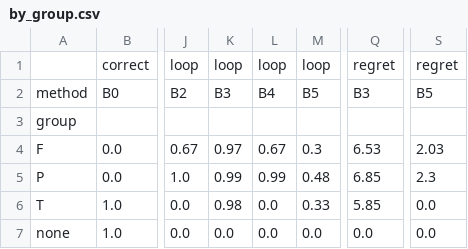
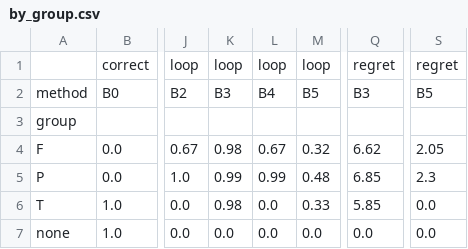
Before and after one commit to Abhinav-Siddharth/ROBOLL, a CSV file: results/tables/by_group.csv, drawn as a sheet; only a part is shown, gaps mark what is left out; the diff names each change by its address in the sheet, - before the commit and + after, or states it on an @@ line.

```diff
--- a/results/tables/by_group.csv
+++ b/results/tables/by_group.csv
-K4: 0.97
+K4: 0.98
-M4: 0.3
+M4: 0.32
-Q4: 6.53
+Q4: 6.62
-S4: 2.03
+S4: 2.05
```
Also changed, not shown: results/tables/overall.csv, results/tables/st_f_sensitivity.csv, 10 other files.
